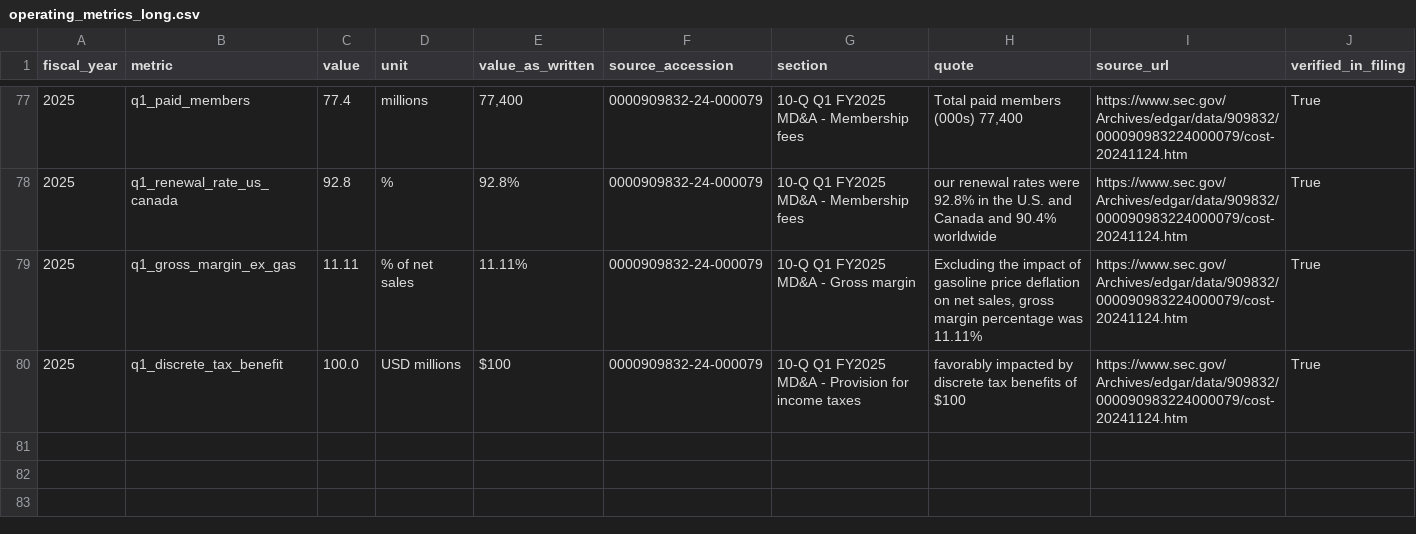
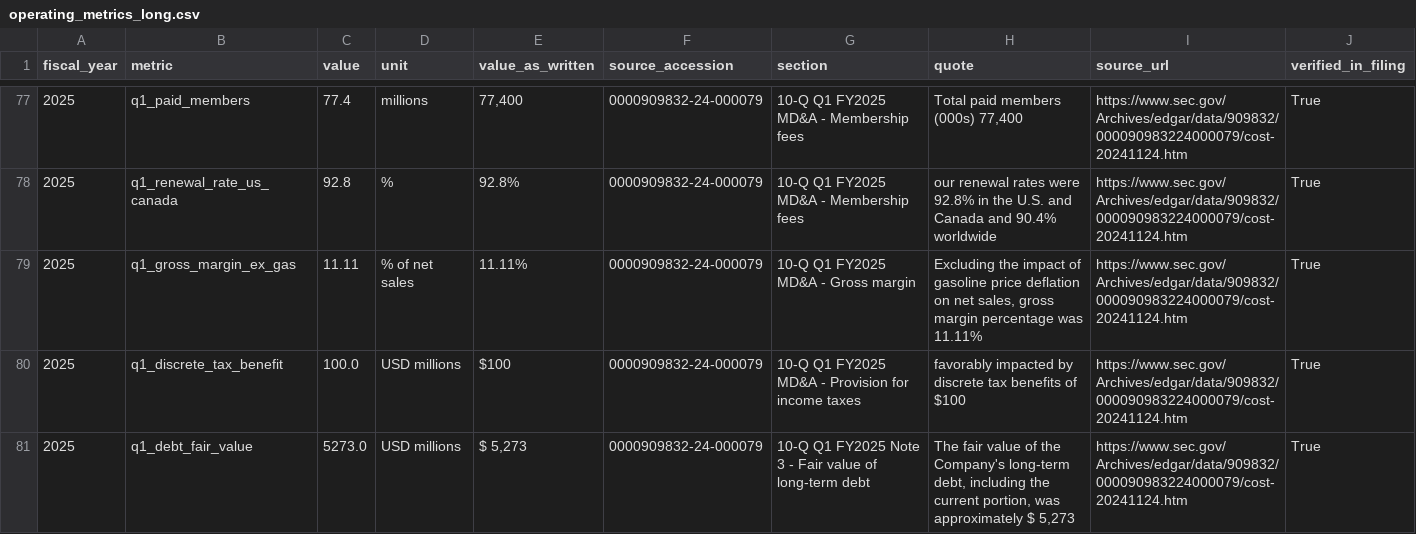
Before and after one commit to pooja003-cloud/costco-equity-research-valuation, a CSV file: data/processed/operating_metrics_long.csv, drawn as a sheet; only a part is shown, gaps mark what is left out; the diff names each change by its address in the sheet, - before the commit and + after, or states it on an @@ line.

Commit message:
Phase 4: WACC and DCF valuation as of 31 Jan 2025
- data/raw/market: valuation-date prices (Costco, peers, S&P 500), FRED
  Treasury yields and AA/A spreads, Damodaran implied ERP; manifest with
  SHA-256 per file; price files checksum-verified against source
- src/market.py, src/peers.py: loaders and point-in-time peer balance data
  from companyfacts (no filings after the valuation date)
- src/wacc.py: 60-month regression beta (Blume), CAPM, spread-based cost
  of debt, market-value weights; peer-beta cross-check -> WACC 8.38%
- src/dcf.py: UFCF, FY2025 stub from the 24 Nov 2024 balance sheet,
  mid-year discounting, value-driver terminal value, equity bridge,
  reverse DCF -> $337/share vs $979.88 price
- tests/test_valuation.py (83 tests total), docs/valuation.md, DCF bridge
  chart, ClaudeFinanceLab review packet

```diff
--- a/data/processed/operating_metrics_long.csv
+++ b/data/processed/operating_metrics_long.csv
+row 81: 2025 | q1_debt_fair_value | 5273.0 | USD millions | $ 5,273 | 0000909832-24-000079 | 10-Q Q1 FY2025 Note 3 - Fair value of long-term debt | The fair value of the Company's long-term debt, including the current portion, was approximately $ 5,273 | https://www.sec.gov/Archives/edgar/data/909832/000090983224000079/cost-20241124.htm | True
```
Also changed, not shown: data/manual/operating_metrics.csv, data/processed/operating_metrics.csv, 41 other files.
